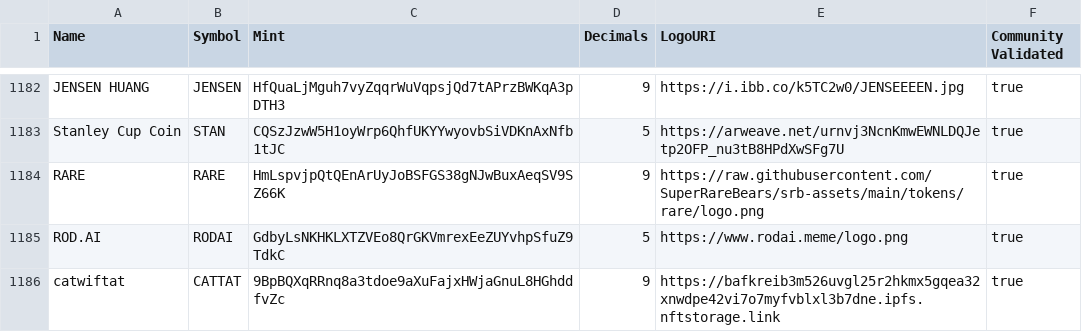
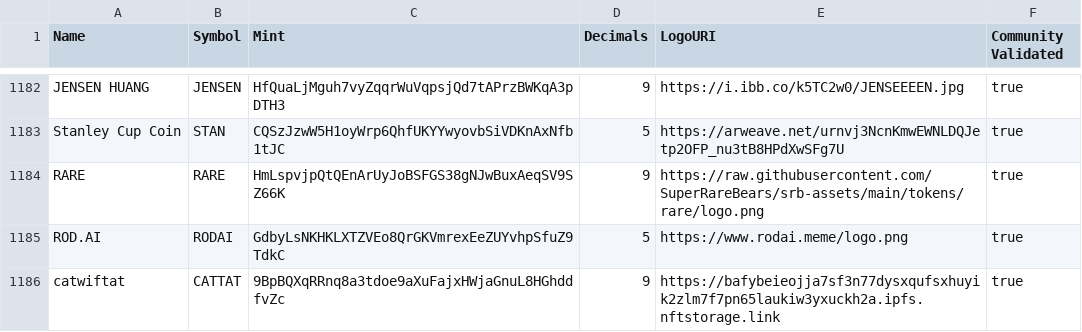
Before and after one commit to jup-ag/token-list, a CSV file: validated-tokens.csv, drawn as a sheet; only a part is shown, gaps mark what is left out.

Commit message:
Update validated-tokens.csv
catwiftat - CATTAT

```diff
--- a/validated-tokens.csv
+++ b/validated-tokens.csv
@@ -1185,2 +1185,2 @@ RARE,RARE,HmLspvjpQtQEnArUyJoBSFGS38gNJwBuxAeqSV9SZ66K,9,https://raw.githubuserc
 ROD.AI,RODAI,GdbyLsNKHKLXTZVEo8QrGKVmrexEeZUYvhpSfuZ9TdkC,5,https://www.rodai.meme/logo.png,true
-catwiftat, CATTAT, 9BpBQXqRRnq8a3tdoe9aXuFajxHWjaGnuL8HGhddfvZc, 9, https://bafkreib3m526uvgl25r2hkmx5gqea32xnwdpe42vi7o7myfvblxl3b7dne.ipfs.nftstorage.link, true
+catwiftat, CATTAT, 9BpBQXqRRnq8a3tdoe9aXuFajxHWjaGnuL8HGhddfvZc, 9, https://bafybeieojja7sf3n77dysxqufsxhuyik2zlm7f7pn65laukiw3yxuckh2a.ipfs.nftstorage.link, true
```
